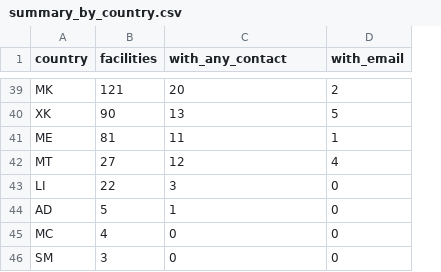
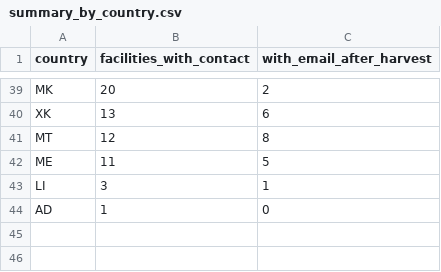
Before and after one commit to Iansnd/event-photo, a CSV file: leads/kinderlee/osm/summary_by_country.csv, drawn as a sheet; only a part is shown, gaps mark what is left out; removed rows and columns are numbered as before the commit, all else as after; the diff covers the shown part only; the diff names each change by its address in the sheet, - before the commit and + after, or states it on an @@ line.

```diff
--- a/leads/kinderlee/osm/summary_by_country.csv
+++ b/leads/kinderlee/osm/summary_by_country.csv
-column B (facilities), rows 39-41: 121 | 90 | 81; rows 43-44: 22 | 5
-column D (with_email), rows 39-41: 2 | 5 | 1; rows 43-44: 0 | 0
+column C (with_email_after_harvest), rows 39-40: 2 | 6; rows 42-44: 5 | 1 | 0
-B1: with_any_contact
+B1: facilities_with_contact
@@ row 42 moved to row 41: MT @@
-row 45: MC | 4 | 0 | 0
-row 46: SM | 3 | 0 | 0
```
Also changed, not shown: 23 moved rows elsewhere in this file, 3 other files.
